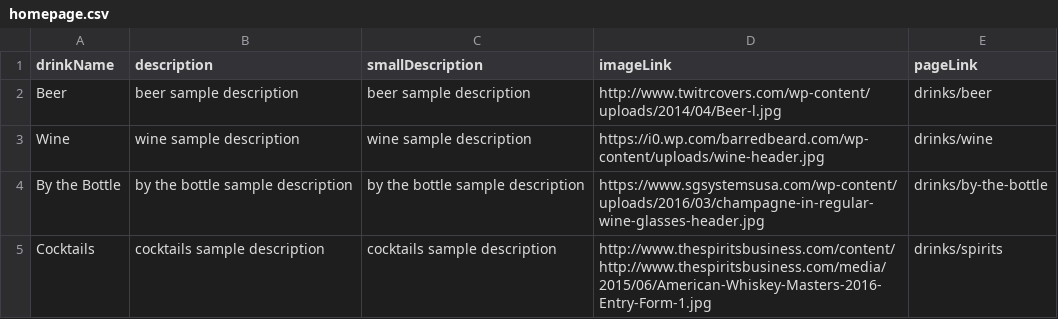
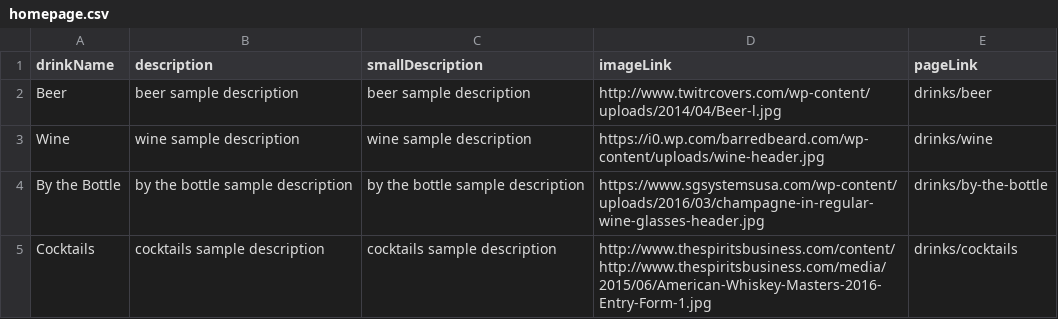
Before and after one commit to sbaker2020/BusinessPlan, a CSV file: homepage.csv, drawn as a sheet.

Commit message:
change spirits to cocktails

```diff
--- a/homepage.csv
+++ b/homepage.csv
@@ -4,2 +4,2 @@ Wine,wine sample description,wine sample description,https://i0.wp.com/barredbea
 By the Bottle,by the bottle sample description,by the bottle sample description,https://www.sgsystemsusa.com/wp-content/uploads/2016/03/champagne-in-regular-wine-glasses-header.jpg,drinks/by-the-bottle
-Cocktails,cocktails sample description,cocktails sample description,http://www.thespiritsbusiness.com/content/http://www.thespiritsbusiness.com/media/2015/06/American-Whiskey-Masters-2016-Entry-Form-1.jpg,drinks/spirits
+Cocktails,cocktails sample description,cocktails sample description,http://www.thespiritsbusiness.com/content/http://www.thespiritsbusiness.com/media/2015/06/American-Whiskey-Masters-2016-Entry-Form-1.jpg,drinks/cocktails
```
